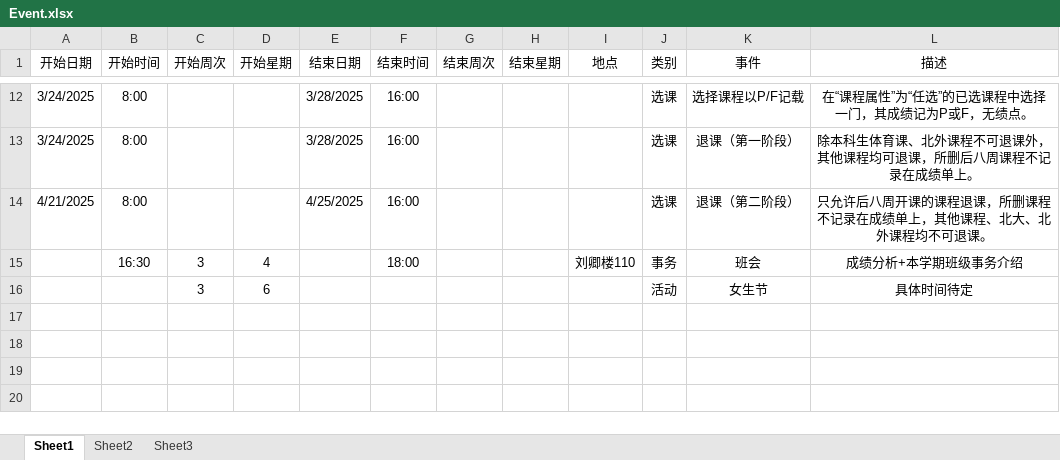
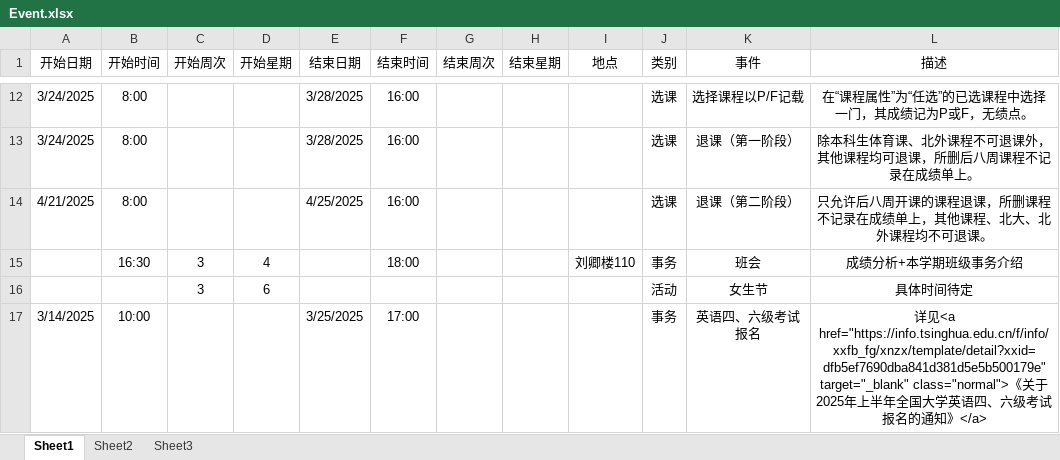
Before and after one commit to THUDEPN31/THUDEPN31.github.io, an Excel workbook: INDEX/schedule/Event.xlsx, sheet Sheet1, drawn as a sheet; only a part is shown, gaps mark what is left out; values as stored, in another font and other column widths than the file's, no borders; the diff names each change by its address in the sheet, - before the commit and + after, or states it on an @@ line.

```diff
--- a/INDEX/schedule/Event.xlsx (sheet Sheet1)
+++ b/INDEX/schedule/Event.xlsx (sheet Sheet1)
+row 17: 3/14/2025 | 10:00 |  |  | 3/25/2025 | 17:00 |  |  |  | 事务 | 英语四、六级考试报名 | 详见<a href="https://info.tsinghua.edu.cn/f/info/xxfb_fg/xnzx/template/detail?xxid=dfb5ef7690dba841d381d5e5b500179e" target="_blank" class="normal">《关于2025年上半年全国大学英语四、六级考试报名的通知》</a>
```
Also changed, not shown: 4 other files.
